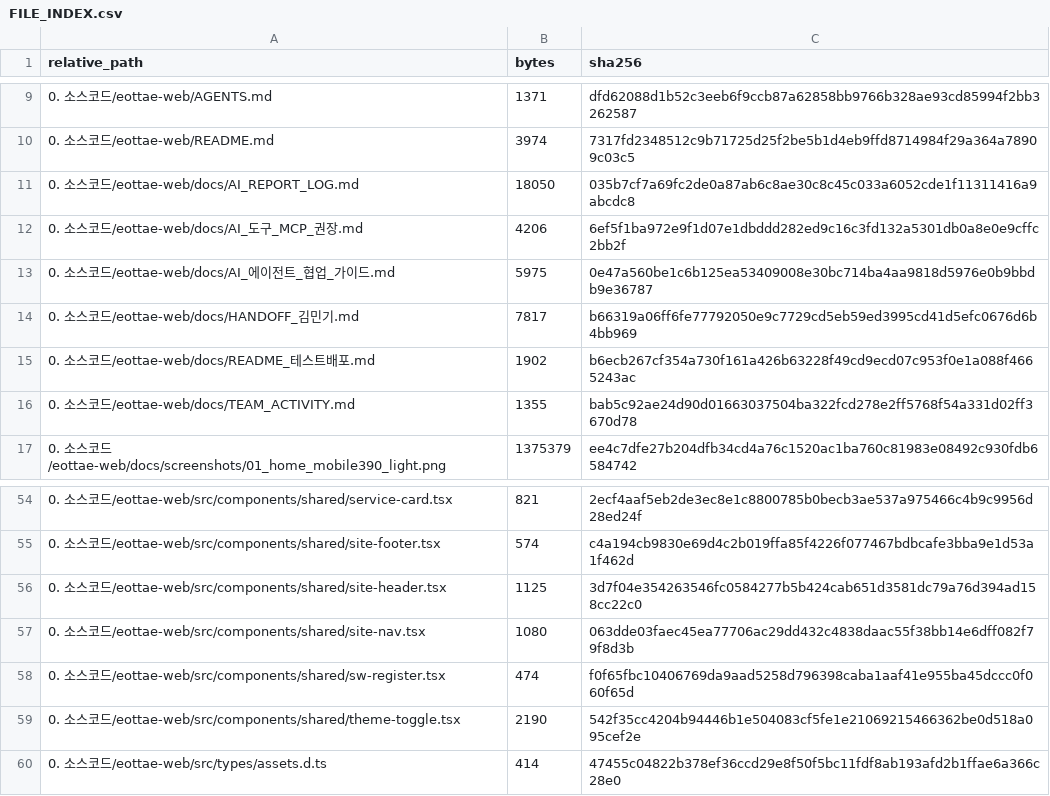
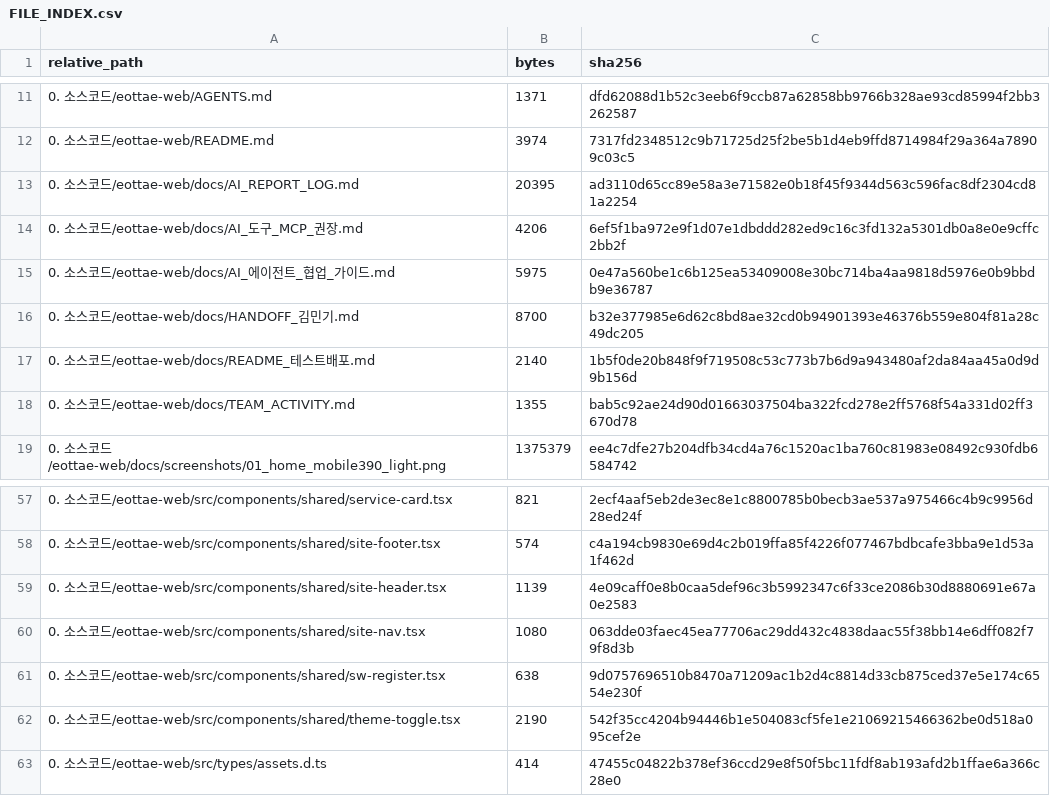
Before and after one commit to sterran123/eottae, a CSV file: FILE_INDEX.csv, drawn as a sheet; only a part is shown, gaps mark what is left out; the diff covers the shown part only.

```diff
--- a/FILE_INDEX.csv
+++ b/FILE_INDEX.csv
@@ -10,7 +12,7 @@
 0. 소스코드/eottae-web/README.md,3974,7317fd2348512c9b71725d25f2be5b1d4eb9ffd8714984f29a364a78909c03c5
-0. 소스코드/eottae-web/docs/AI_REPORT_LOG.md,18050,035b7cf7a69fc2de0a87ab6c8ae30c8c45c033a6052cde1f11311416a9abcdc8
+0. 소스코드/eottae-web/docs/AI_REPORT_LOG.md,20395,ad3110d65cc89e58a3e71582e0b18f45f9344d563c596fac8df2304cd81a2254
 0. 소스코드/eottae-web/docs/AI_도구_MCP_권장.md,4206,6ef5f1ba972e9f1d07e1dbddd282ed9c16c3fd132a5301db0a8e0e9cffc2bb2f
 0. 소스코드/eottae-web/docs/AI_에이전트_협업_가이드.md,5975,0e47a560be1c6b125ea53409008e30bc714ba4aa9818d5976e0b9bbdb9e36787
-0. 소스코드/eottae-web/docs/HANDOFF_김민기.md,7817,b66319a06ff6fe77792050e9c7729cd5eb59ed3995cd41d5efc0676d6b4bb969
-0. 소스코드/eottae-web/docs/README_테스트배포.md,1902,b6ecb267cf354a730f161a426b63228f49cd9ecd07c953f0e1a088f4665243ac
+0. 소스코드/eottae-web/docs/HANDOFF_김민기.md,8700,b32e377985e6d62c8bd8ae32cd0b94901393e46376b559e804f81a28c49dc205
+0. 소스코드/eottae-web/docs/README_테스트배포.md,2140,1b5f0de20b848f9f719508c53c773b7b6d9a943480af2da84aa45a0d9d9b156d
 0. 소스코드/eottae-web/docs/TEAM_ACTIVITY.md,1355,bab5c92ae24d90d01663037504ba322fcd278e2ff5768f54a331d02ff3670d78
@@ -55,5 +58,5 @@
 0. 소스코드/eottae-web/src/components/shared/site-footer.tsx,574,c4a194cb9830e69d4c2b019ffa85f4226f077467bdbcafe3bba9e1d53a1f462d
-0. 소스코드/eottae-web/src/components/shared/site-header.tsx,1125,3d7f04e354263546fc0584277b5b424cab651d3581dc79a76d394ad158cc22c0
+0. 소스코드/eottae-web/src/components/shared/site-header.tsx,1139,4e09caff0e8b0caa5def96c3b5992347c6f33ce2086b30d8880691e67a0e2583
 0. 소스코드/eottae-web/src/components/shared/site-nav.tsx,1080,063dde03faec45ea77706ac29dd432c4838daac55f38bb14e6dff082f79f8d3b
-0. 소스코드/eottae-web/src/components/shared/sw-register.tsx,474,f0f65fbc10406769da9aad5258d796398caba1aaf41e955ba45dccc0f060f65d
+0. 소스코드/eottae-web/src/components/shared/sw-register.tsx,638,9d0757696510b8470a71209ac1b2d4c8814d33cb875ced37e5e174c6554e230f
 0. 소스코드/eottae-web/src/components/shared/theme-toggle.tsx,2190,542f35cc4204b94446b1e504083cf5fe1e21069215466362be0d518a095cef2e
```
Also changed, not shown: 3 added rows and 14 edited cells elsewhere in this file, 16 other files.
